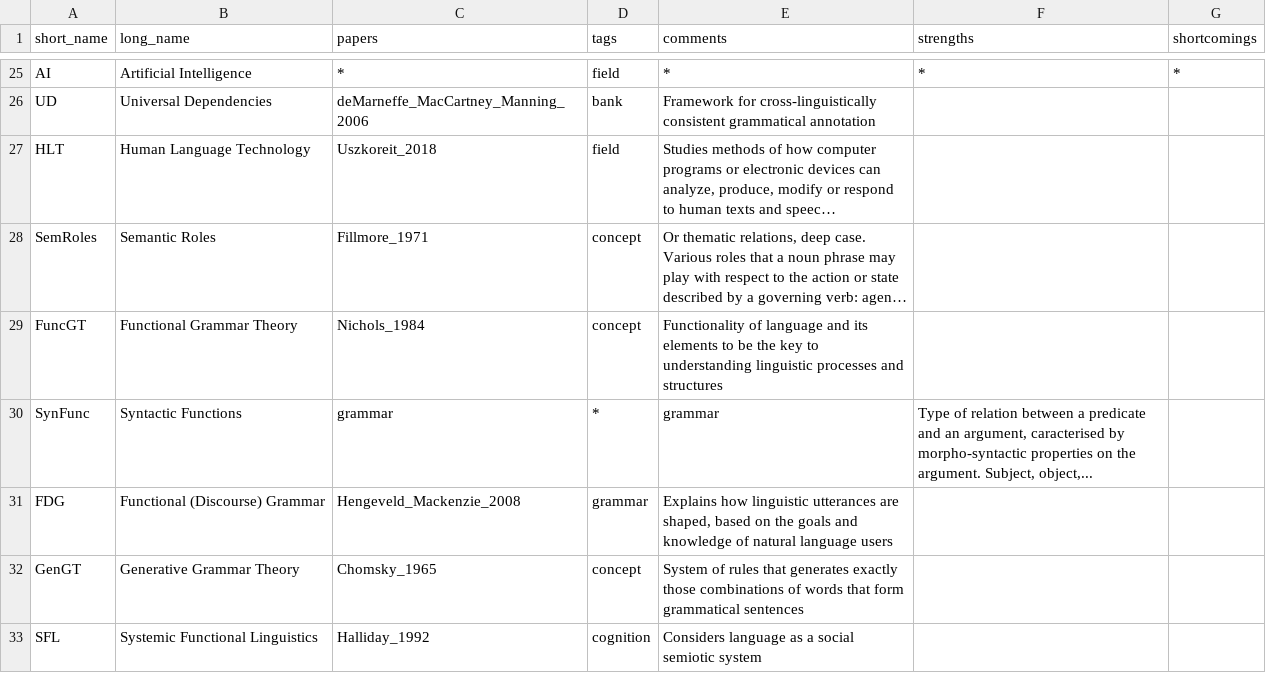
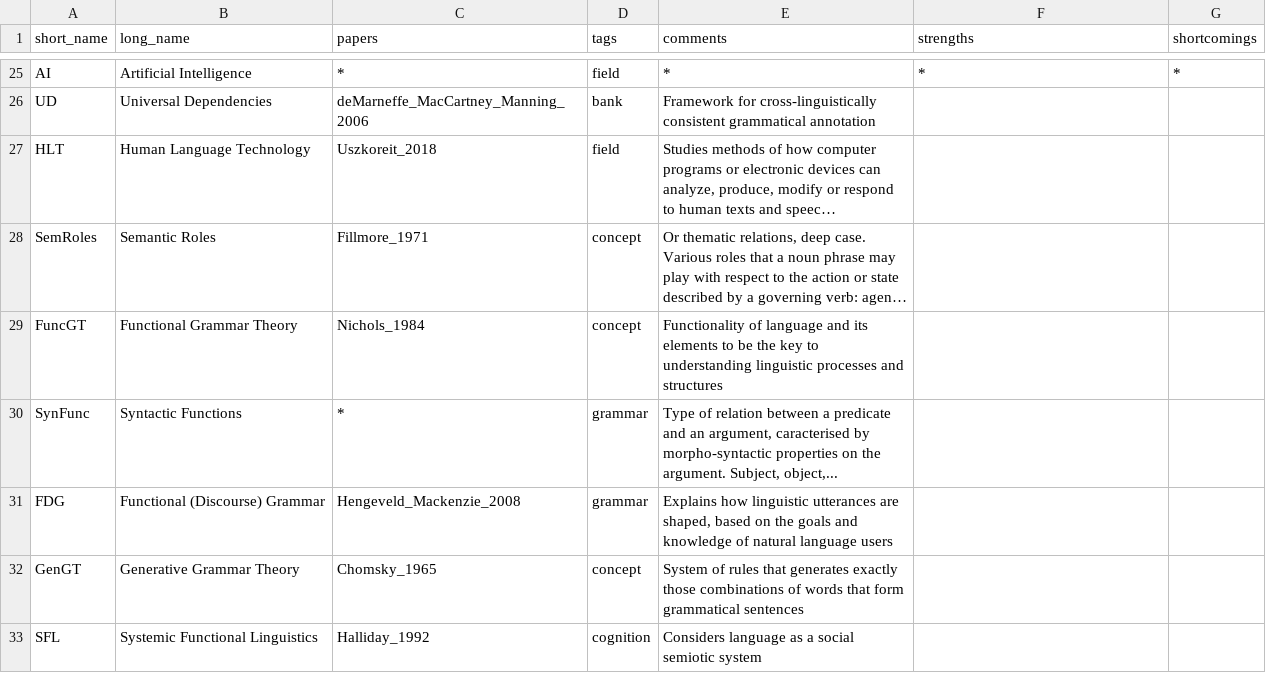
Before and after one commit to Valentin-D-Richard/CL-Benchmarking, a CSV file: Topics.csv, drawn as a sheet; only a part is shown, gaps mark what is left out; long unchanged cells end in …; the diff names each change by its address in the sheet, - before the commit and + after, or states it on an @@ line.

Commit message:
Update Topics.csv

```diff
--- a/Topics.csv
+++ b/Topics.csv
-C30 (papers): grammar
+C30 (papers): *
-D30 (tags): *
+D30 (tags): grammar
-E30 (comments): grammar
+E30 (comments): Type of relation between a predicate and an argument, caracterised by morpho-syntactic properties on the argument. Subject, object,...
-F30 (strengths): Type of relation between a predicate and an argument, caracterised by morpho-syntactic properties on the argument. Subject, object,...
+F30 (strengths): (empty)
```
